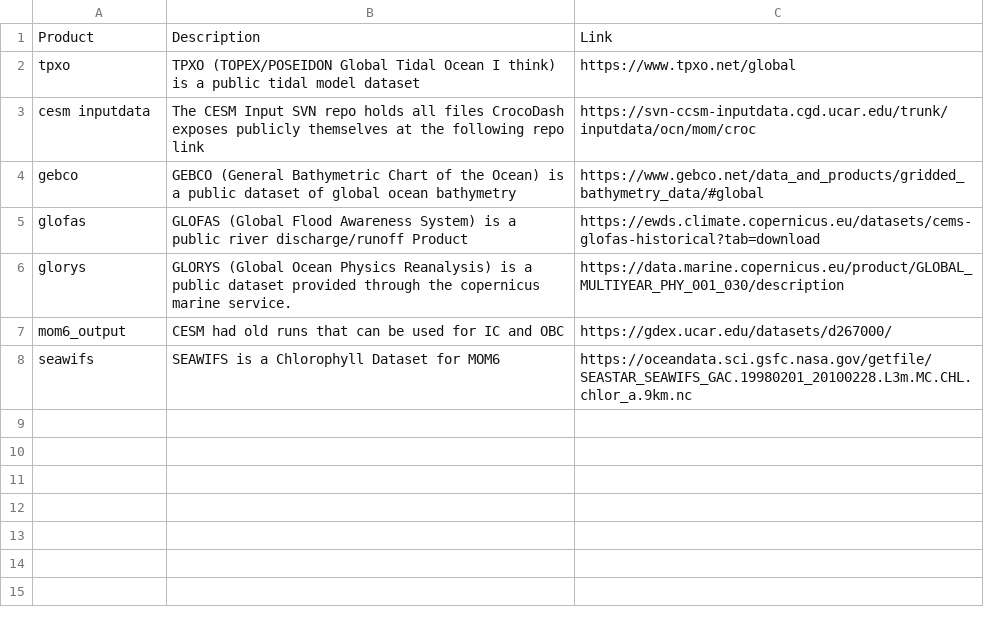
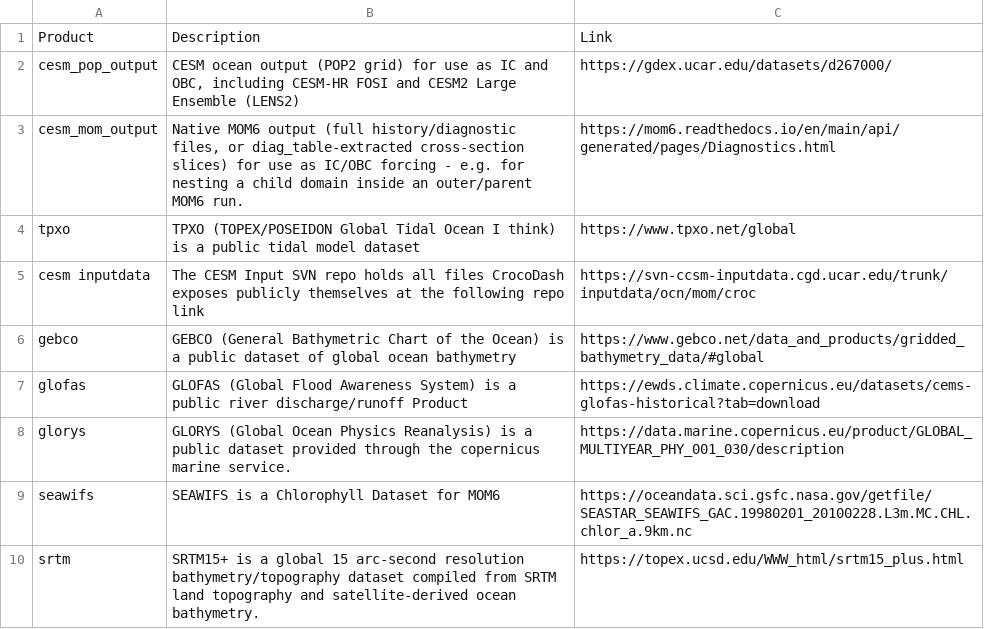
Before and after one commit to CROCODILE-CESM/CrocoDash, a CSV file: docs/source/raw_data_access/products.csv, drawn as a sheet; removed rows and columns are numbered as before the commit, all else as after; the diff names each change by its address in the sheet, - before the commit and + after, or states it on an @@ line.

Commit message:
SRTM & CESM LENS & Generic CESM MOM/POP Raw Data! (#222)
Co-authored-by: Aidan Janney <aidan.janney@colorado.edu>

```diff
--- a/docs/source/raw_data_access/products.csv
+++ b/docs/source/raw_data_access/products.csv
+row 2: cesm_pop_output | CESM ocean output (POP2 grid) for use as IC and OBC, including CESM-HR FOSI and CESM2 Large Ensemble (LENS2) | https://gdex.ucar.edu/datasets/d267000/
+row 3: cesm_mom_output | Native MOM6 output (full history/diagnostic files, or diag_table-extracted cross-section slices) for use as IC/OBC forcing - e.g. for nesting a child domain inside an outer/parent MOM6 run. | https://mom6.readthedocs.io/en/main/api/generated/pages/Diagnostics.html
-row 7: mom6_output | CESM had old runs that can be used for IC and OBC | https://gdex.ucar.edu/datasets/d267000/
+row 10: srtm | SRTM15+ is a global 15 arc-second resolution bathymetry/topography dataset compiled from SRTM land topography and satellite-derived ocean bathymetry. | https://topex.ucsd.edu/WWW_html/srtm15_plus.html
```
Also changed, not shown: 20 other files.
